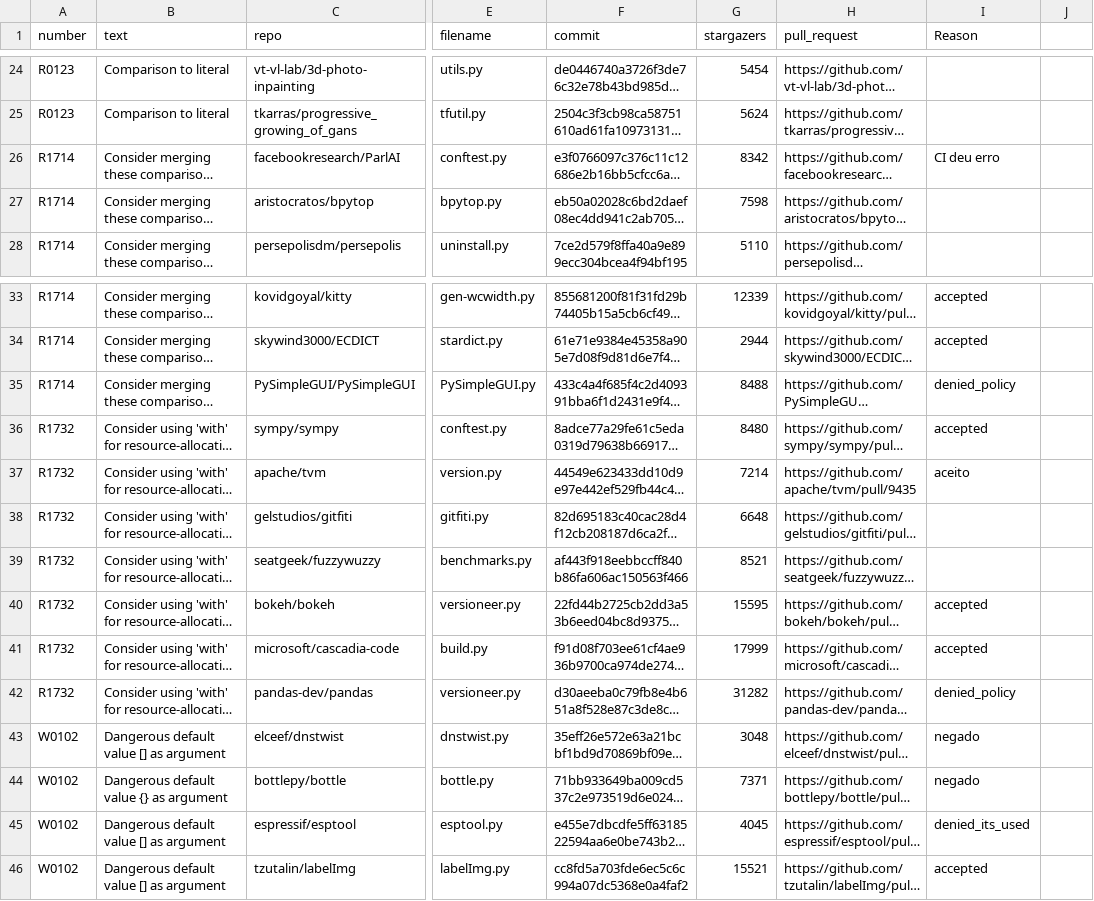
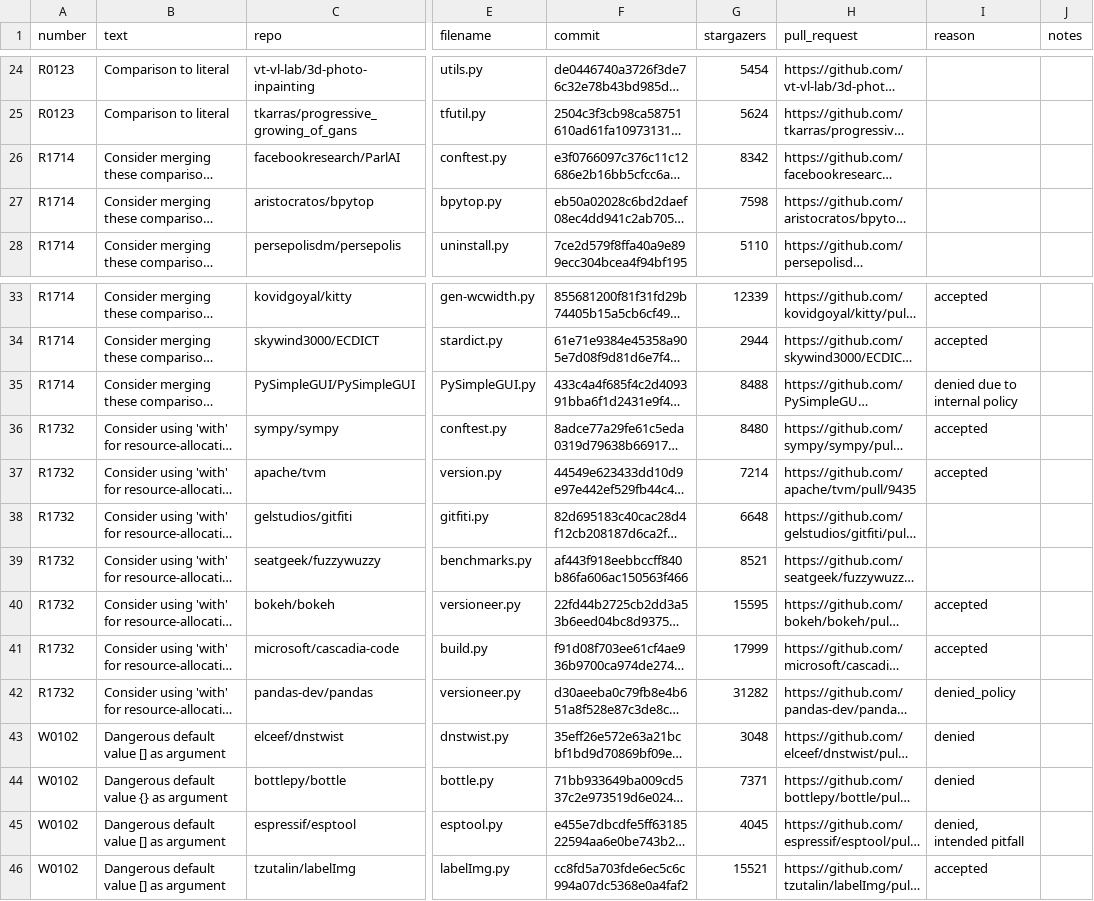
Before and after one commit to NaelsonDouglas/GithubPythonCodeSmellCrawler, a CSV file: pull_requests/results.csv, drawn as a sheet; only a part is shown, gaps mark what is left out; long unchanged cells end in …; the diff names each change by its address in the sheet, - before the commit and + after, or states it on an @@ line.

Commit message:
updated the prs results

```diff
--- a/pull_requests/results.csv
+++ b/pull_requests/results.csv
-I1: Reason
+I1: reason
-J1: (empty)
+J1: notes
-I26 (reason): CI deu erro
+I26 (reason): (empty)
-I35 (reason): denied_policy
+I35 (reason): denied due to internal policy
-I37 (reason): aceito
+I37 (reason): accepted
-I43:I44 (reason): negado
+I43:I44 (reason): denied
-I45 (reason): denied_its_used
+I45 (reason): denied, intended pitfall
```
